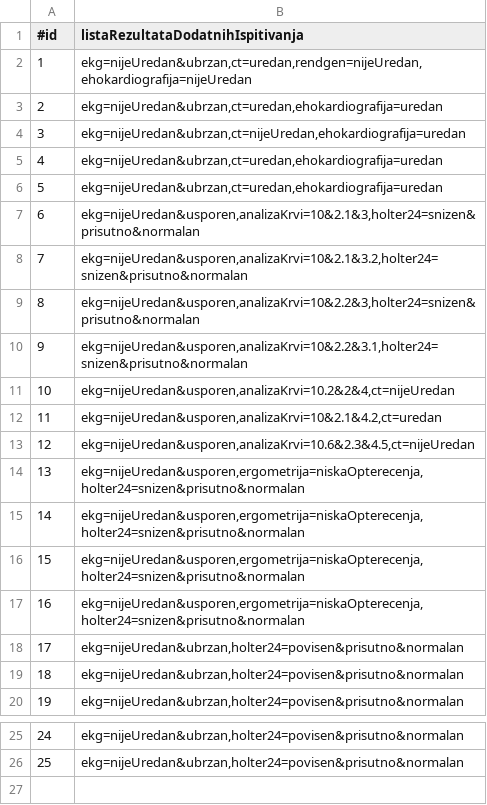
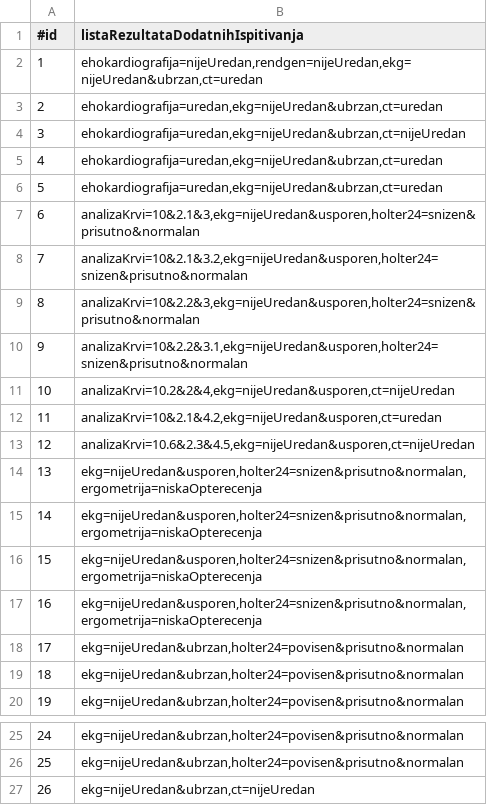
Before and after one commit to magdalenalakic/InzenjeringZnanja, a CSV file: csv-files/dodatna-ispitivanja.csv, drawn as a sheet; only a part is shown, gaps mark what is left out.

```diff
--- a/csv-files/dodatna-ispitivanja.csv
+++ b/csv-files/dodatna-ispitivanja.csv
@@ -1,18 +1,18 @@
 #id;listaRezultataDodatnihIspitivanja
-1;ekg=nijeUredan&ubrzan,ct=uredan,rendgen=nijeUredan,ehokardiografija=nijeUredan
-2;ekg=nijeUredan&ubrzan,ct=uredan,ehokardiografija=uredan
-3;ekg=nijeUredan&ubrzan,ct=nijeUredan,ehokardiografija=uredan
-4;ekg=nijeUredan&ubrzan,ct=uredan,ehokardiografija=uredan
-5;ekg=nijeUredan&ubrzan,ct=uredan,ehokardiografija=uredan
-6;ekg=nijeUredan&usporen,analizaKrvi=10&2.1&3,holter24=snizen&prisutno&normalan
-7;ekg=nijeUredan&usporen,analizaKrvi=10&2.1&3.2,holter24=snizen&prisutno&normalan
-8;ekg=nijeUredan&usporen,analizaKrvi=10&2.2&3,holter24=snizen&prisutno&normalan
-9;ekg=nijeUredan&usporen,analizaKrvi=10&2.2&3.1,holter24=snizen&prisutno&normalan
-10;ekg=nijeUredan&usporen,analizaKrvi=10.2&2&4,ct=nijeUredan
-11;ekg=nijeUredan&usporen,analizaKrvi=10&2.1&4.2,ct=uredan
-12;ekg=nijeUredan&usporen,analizaKrvi=10.6&2.3&4.5,ct=nijeUredan
-13;ekg=nijeUredan&usporen,ergometrija=niskaOpterecenja,holter24=snizen&prisutno&normalan
-14;ekg=nijeUredan&usporen,ergometrija=niskaOpterecenja,holter24=snizen&prisutno&normalan
-15;ekg=nijeUredan&usporen,ergometrija=niskaOpterecenja,holter24=snizen&prisutno&normalan
-16;ekg=nijeUredan&usporen,ergometrija=niskaOpterecenja,holter24=snizen&prisutno&normalan
+1;ehokardiografija=nijeUredan,rendgen=nijeUredan,ekg=nijeUredan&ubrzan,ct=uredan
+2;ehokardiografija=uredan,ekg=nijeUredan&ubrzan,ct=uredan
+3;ehokardiografija=uredan,ekg=nijeUredan&ubrzan,ct=nijeUredan
+4;ehokardiografija=uredan,ekg=nijeUredan&ubrzan,ct=uredan
+5;ehokardiografija=uredan,ekg=nijeUredan&ubrzan,ct=uredan
+6;analizaKrvi=10&2.1&3,ekg=nijeUredan&usporen,holter24=snizen&prisutno&normalan
+7;analizaKrvi=10&2.1&3.2,ekg=nijeUredan&usporen,holter24=snizen&prisutno&normalan
+8;analizaKrvi=10&2.2&3,ekg=nijeUredan&usporen,holter24=snizen&prisutno&normalan
+9;analizaKrvi=10&2.2&3.1,ekg=nijeUredan&usporen,holter24=snizen&prisutno&normalan
+10;analizaKrvi=10.2&2&4,ekg=nijeUredan&usporen,ct=nijeUredan
+11;analizaKrvi=10&2.1&4.2,ekg=nijeUredan&usporen,ct=uredan
+12;analizaKrvi=10.6&2.3&4.5,ekg=nijeUredan&usporen,ct=nijeUredan
+13;ekg=nijeUredan&usporen,holter24=snizen&prisutno&normalan,ergometrija=niskaOpterecenja
+14;ekg=nijeUredan&usporen,holter24=snizen&prisutno&normalan,ergometrija=niskaOpterecenja
+15;ekg=nijeUredan&usporen,holter24=snizen&prisutno&normalan,ergometrija=niskaOpterecenja
+16;ekg=nijeUredan&usporen,holter24=snizen&prisutno&normalan,ergometrija=niskaOpterecenja
 17;ekg=nijeUredan&ubrzan,holter24=povisen&prisutno&normalan
@@ -26 +26,2 @@
 25;ekg=nijeUredan&ubrzan,holter24=povisen&prisutno&normalan
+26;ekg=nijeUredan&ubrzan,ct=nijeUredan
```
Also changed, not shown: csv-files/dijagnoza.csv, csv-files/fizikalni-pregled.csv, 12 other files.
